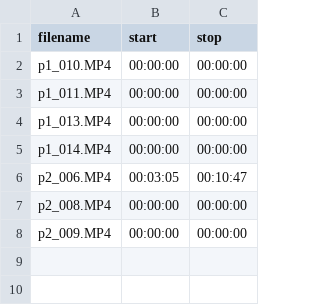
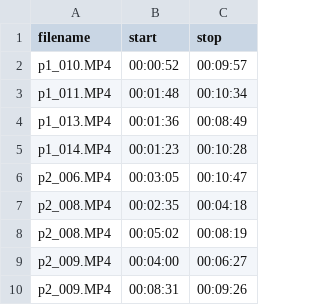
Before and after one commit to ctorney/dolphinUnion, a CSV file: tracking/solo/fileList.csv, drawn as a sheet.

```diff
--- a/tracking/solo/fileList.csv
+++ b/tracking/solo/fileList.csv
@@ -1,8 +1,10 @@
 filename,start,stop
-p1_010.MP4,00:00:00,00:00:00
-p1_011.MP4,00:00:00,00:00:00
-p1_013.MP4,00:00:00,00:00:00
-p1_014.MP4,00:00:00,00:00:00
+p1_010.MP4,00:00:52,00:09:57
+p1_011.MP4,00:01:48,00:10:34
+p1_013.MP4,00:01:36,00:08:49
+p1_014.MP4,00:01:23,00:10:28
 p2_006.MP4,00:03:05,00:10:47
-p2_008.MP4,00:00:00,00:00:00
-p2_009.MP4,00:00:00,00:00:00
+p2_008.MP4,00:02:35,00:04:18
+p2_008.MP4,00:05:02,00:08:19
+p2_009.MP4,00:04:00,00:06:27
+p2_009.MP4,00:08:31,00:09:26
```
Also changed, not shown: 2 other files.
